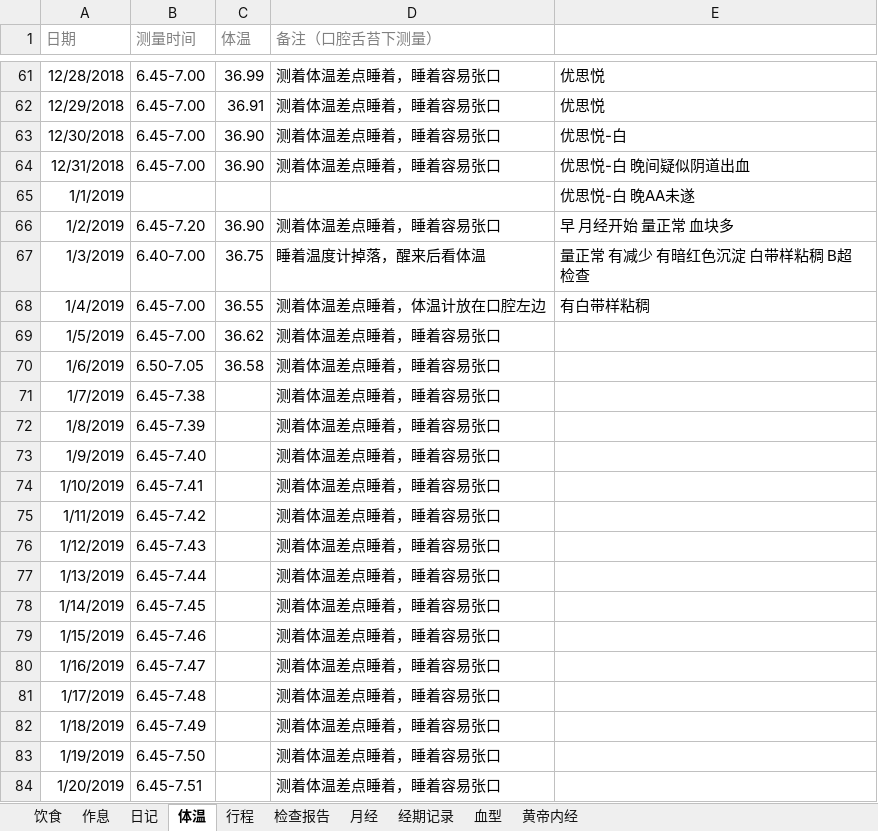
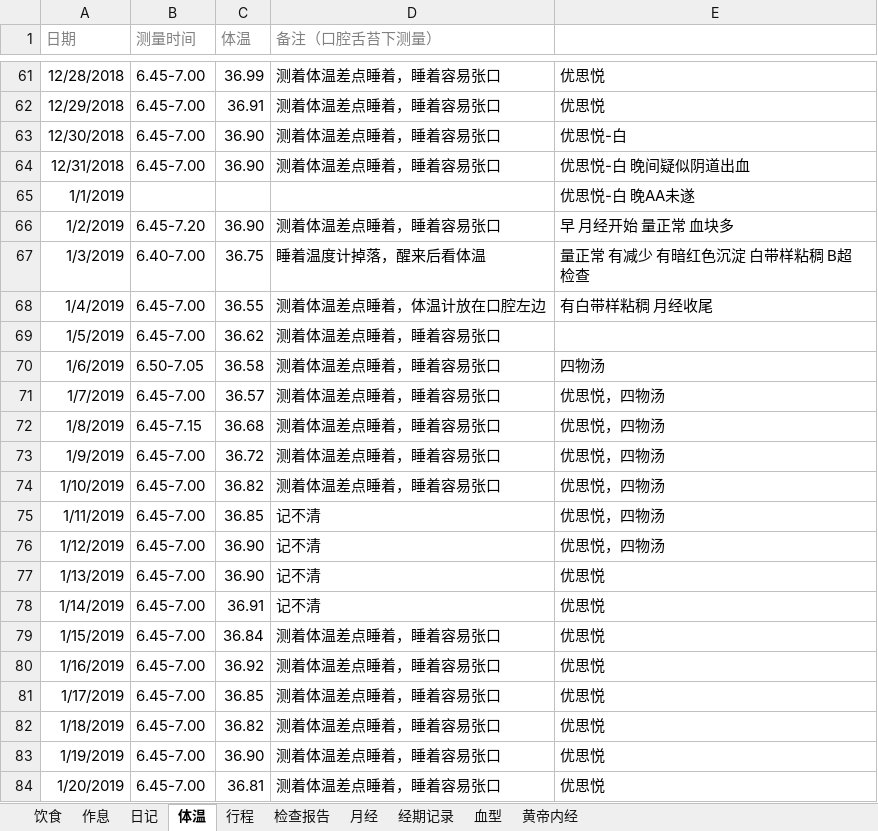
Before and after one commit to ivytry/blog, an Excel workbook: pre.xlsx, sheet 体温, drawn as a sheet; only a part is shown, gaps mark what is left out; values as stored, in another font and other column widths than the file's, no borders; conditional formats not drawn; the diff covers the shown part only; the diff names each change by its address in the sheet, - before the commit and + after, or states it on an @@ line.

```diff
--- a/pre.xlsx (sheet 体温)
+++ b/pre.xlsx (sheet 体温)
-E68: 有白带样粘稠
+E68: 有白带样粘稠 月经收尾
-E70: (empty)
+E70: 四物汤
-B71 (测量时间): 6.45-7.38
+B71 (测量时间): 6.45-7.00
-C71 (体温): (empty)
+C71 (体温): 36.57
-E71:E76: (empty)
+E71:E76: 优思悦，四物汤
-B72 (测量时间): 6.45-7.39
+B72 (测量时间): 6.45-7.15
-C72 (体温): (empty)
+C72 (体温): 36.68
-B73 (测量时间): 6.45-7.40
+B73 (测量时间): 6.45-7.00
-C73 (体温): (empty)
+C73 (体温): 36.72
-B74 (测量时间): 6.45-7.41
+B74 (测量时间): 6.45-7.00
-C74 (体温): (empty)
+C74 (体温): 36.82
-B75 (测量时间): 6.45-7.42
+B75 (测量时间): 6.45-7.00
-C75 (体温): (empty)
+C75 (体温): 36.85
-D75:D78 (备注（口腔舌苔下测量）): 测着体温差点睡着，睡着容易张口
+D75:D78 (备注（口腔舌苔下测量）): 记不清
-B76 (测量时间): 6.45-7.43
+B76 (测量时间): 6.45-7.00
-C76:C77 (体温): (empty)
+C76:C77 (体温): 36.90
-B77 (测量时间): 6.45-7.44
+B77 (测量时间): 6.45-7.00
-E77:E84: (empty)
+E77:E84: 优思悦
-B78 (测量时间): 6.45-7.45
+B78 (测量时间): 6.45-7.00
-C78 (体温): (empty)
+C78 (体温): 36.91
-B79 (测量时间): 6.45-7.46
+B79 (测量时间): 6.45-7.00
-C79 (体温): (empty)
+C79 (体温): 36.84
-B80 (测量时间): 6.45-7.47
+B80 (测量时间): 6.45-7.00
-C80 (体温): (empty)
+C80 (体温): 36.92
-B81 (测量时间): 6.45-7.48
+B81 (测量时间): 6.45-7.00
-C81 (体温): (empty)
+C81 (体温): 36.85
-B82 (测量时间): 6.45-7.49
+B82 (测量时间): 6.45-7.00
-C82 (体温): (empty)
+C82 (体温): 36.82
-B83 (测量时间): 6.45-7.50
+B83 (测量时间): 6.45-7.00
-C83 (体温): (empty)
+C83 (体温): 36.90
-B84 (测量时间): 6.45-7.51
+B84 (测量时间): 6.45-7.00
-C84 (体温): (empty)
+C84 (体温): 36.81
```
Also changed, not shown: 23 added rows and 9 edited cells elsewhere in this sheet, sheet 日记, sheet 行程, sheet 经期记录, sheet , 4 other files.
